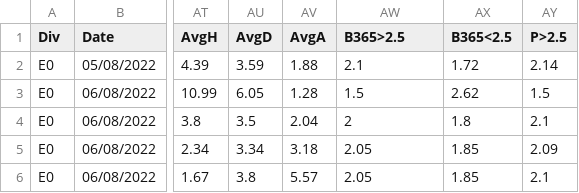
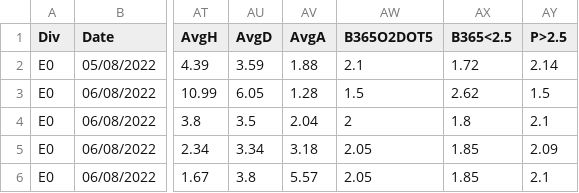
Before and after one commit to pserey/desafio-estatistica, a CSV file: E0.csv, drawn as a sheet; only a part is shown, gaps mark what is left out; the diff names each change by its address in the sheet, - before the commit and + after, or states it on an @@ line.

Commit message:
add: get data directly from sites

```diff
--- a/E0.csv
+++ b/E0.csv
-AW1: B365>2.5
+AW1: B365O2DOT5
```
Also changed, not shown: 1 other file.
